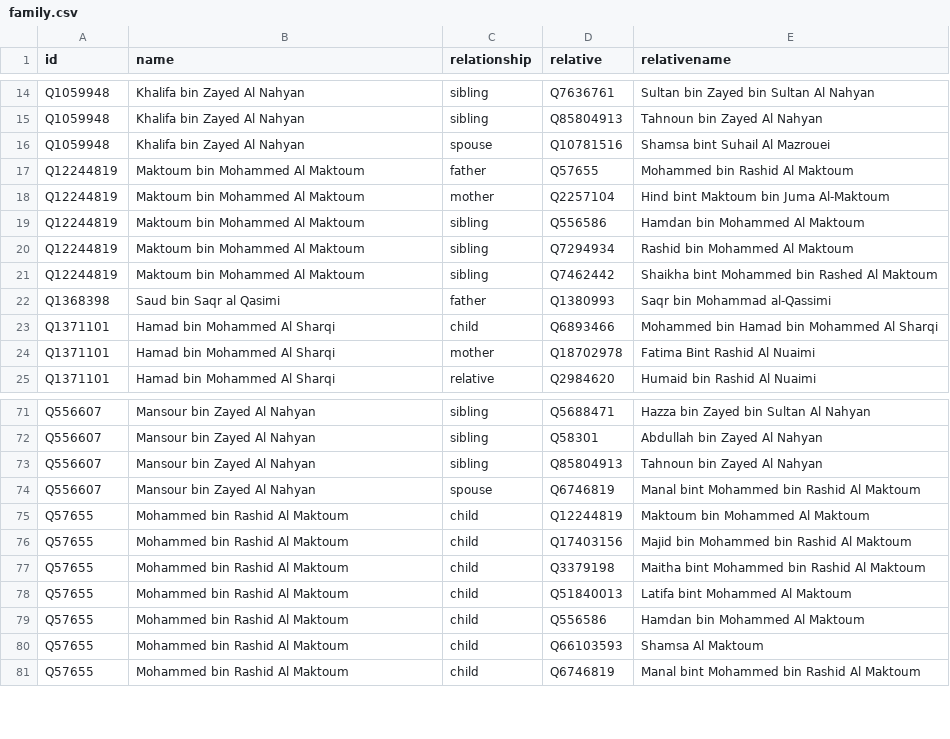
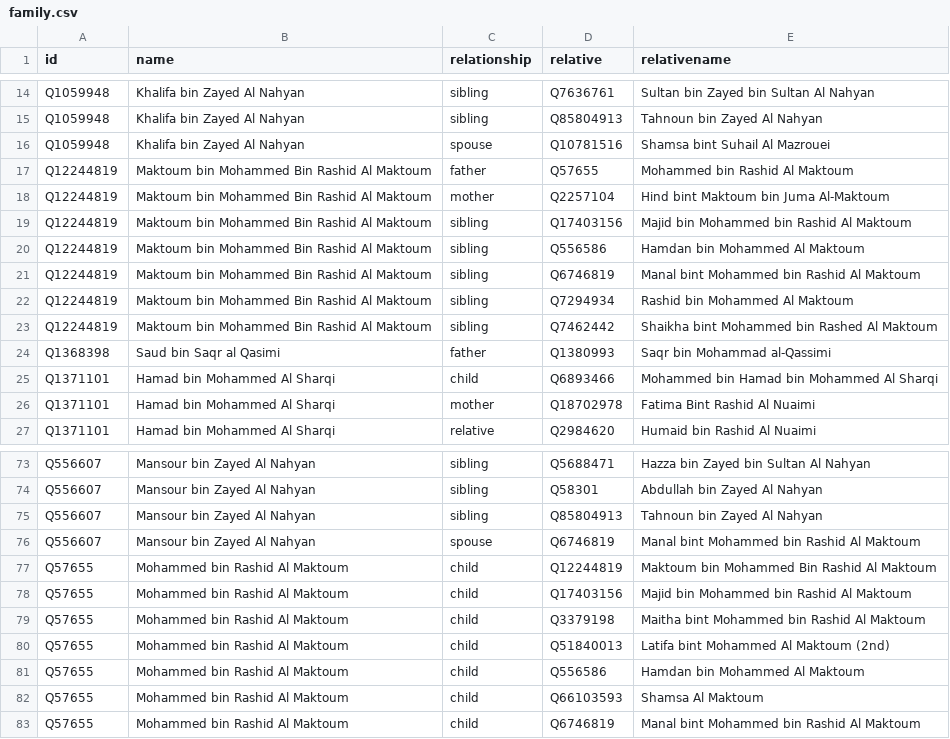
Before and after one commit to every-politician-scrapers/uae-ministers, a CSV file: html/family.csv, drawn as a sheet; only a part is shown, gaps mark what is left out.

```diff
--- a/html/family.csv
+++ b/html/family.csv
@@ -16,7 +16,9 @@ Q1059948,Khalifa bin Zayed Al Nahyan,sibling,Q85804913,Tahnoun bin Zayed Al Nahy
 Q1059948,Khalifa bin Zayed Al Nahyan,spouse,Q10781516,Shamsa bint Suhail Al Mazrouei
-Q12244819,Maktoum bin Mohammed Al Maktoum,father,Q57655,Mohammed bin Rashid Al Maktoum
-Q12244819,Maktoum bin Mohammed Al Maktoum,mother,Q2257104,Hind bint Maktoum bin Juma Al-Maktoum
-Q12244819,Maktoum bin Mohammed Al Maktoum,sibling,Q556586,Hamdan bin Mohammed Al Maktoum
-Q12244819,Maktoum bin Mohammed Al Maktoum,sibling,Q7294934,Rashid bin Mohammed Al Maktoum
-Q12244819,Maktoum bin Mohammed Al Maktoum,sibling,Q7462442,Shaikha bint Mohammed bin Rashed Al Maktoum
+Q12244819,Maktoum bin Mohammed Bin Rashid Al Maktoum,father,Q57655,Mohammed bin Rashid Al Maktoum
+Q12244819,Maktoum bin Mohammed Bin Rashid Al Maktoum,mother,Q2257104,Hind bint Maktoum bin Juma Al-Maktoum
+Q12244819,Maktoum bin Mohammed Bin Rashid Al Maktoum,sibling,Q17403156,Majid bin Mohammed bin Rashid Al Maktoum
+Q12244819,Maktoum bin Mohammed Bin Rashid Al Maktoum,sibling,Q556586,Hamdan bin Mohammed Al Maktoum
+Q12244819,Maktoum bin Mohammed Bin Rashid Al Maktoum,sibling,Q6746819,Manal bint Mohammed bin Rashid Al Maktoum
+Q12244819,Maktoum bin Mohammed Bin Rashid Al Maktoum,sibling,Q7294934,Rashid bin Mohammed Al Maktoum
+Q12244819,Maktoum bin Mohammed Bin Rashid Al Maktoum,sibling,Q7462442,Shaikha bint Mohammed bin Rashed Al Maktoum
 Q1368398,Saud bin Saqr al Qasimi,father,Q1380993,Saqr bin Mohammad al-Qassimi
@@ -74,6 +76,6 @@ Q556607,Mansour bin Zayed Al Nahyan,sibling,Q85804913,Tahnoun bin Zayed Al Nahya
 Q556607,Mansour bin Zayed Al Nahyan,spouse,Q6746819,Manal bint Mohammed bin Rashid Al Maktoum
-Q57655,Mohammed bin Rashid Al Maktoum,child,Q12244819,Maktoum bin Mohammed Al Maktoum
+Q57655,Mohammed bin Rashid Al Maktoum,child,Q12244819,Maktoum bin Mohammed Bin Rashid Al Maktoum
 Q57655,Mohammed bin Rashid Al Maktoum,child,Q17403156,Majid bin Mohammed bin Rashid Al Maktoum
 Q57655,Mohammed bin Rashid Al Maktoum,child,Q3379198,Maitha bint Mohammed bin Rashid Al Maktoum
-Q57655,Mohammed bin Rashid Al Maktoum,child,Q51840013,Latifa bint Mohammed Al Maktoum
+Q57655,Mohammed bin Rashid Al Maktoum,child,Q51840013,Latifa bint Mohammed Al Maktoum (2nd)
 Q57655,Mohammed bin Rashid Al Maktoum,child,Q556586,Hamdan bin Mohammed Al Maktoum
```
Also changed, not shown: html/current.csv, html/holders21.csv, 2 other files.
